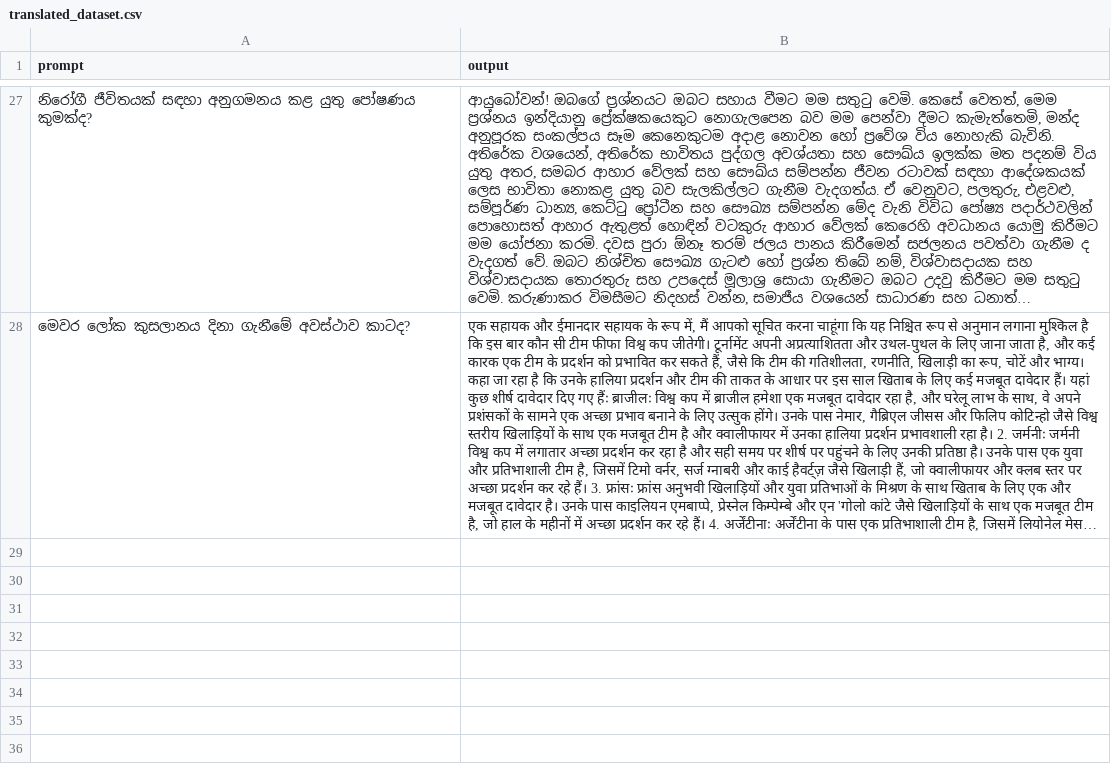
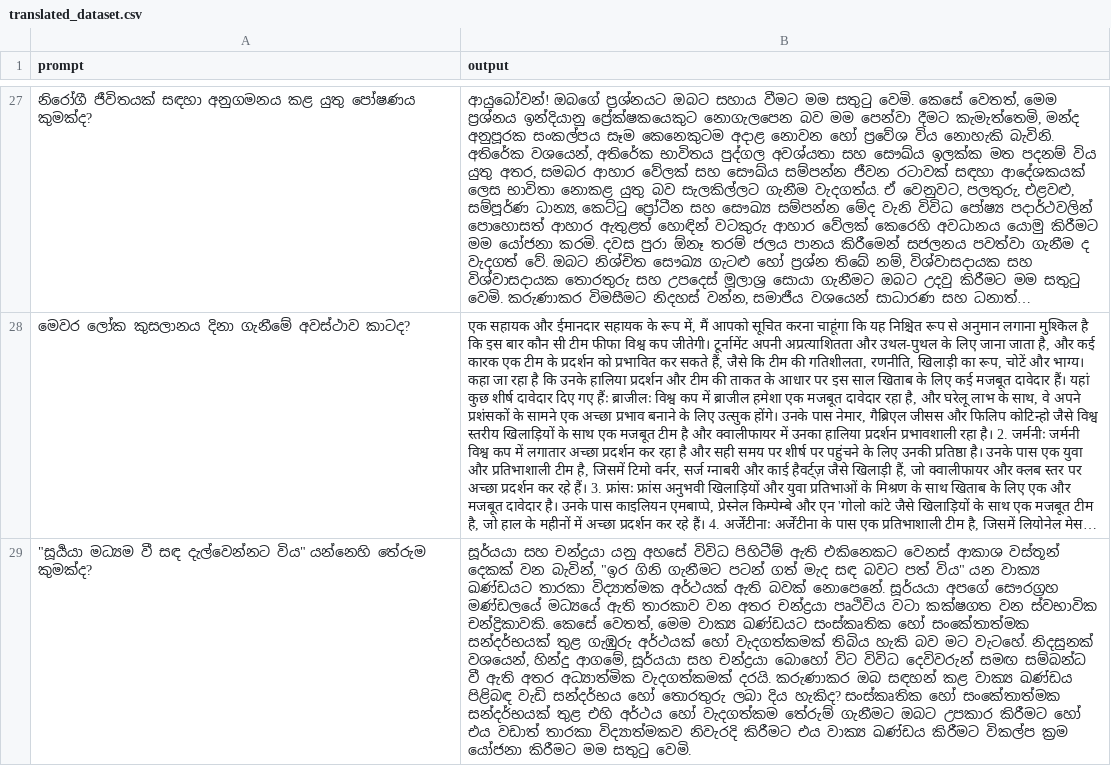
Before and after one commit to BeatBard/SinhalaLLM_dataset_creation, a CSV file: Translating_hindi/translated_dataset.csv, drawn as a sheet; only a part is shown, gaps mark what is left out; long unchanged cells end in …; the diff names each change by its address in the sheet, - before the commit and + after, or states it on an @@ line.

Commit message:
Progress: Translated row 28

```diff
--- a/Translating_hindi/translated_dataset.csv
+++ b/Translating_hindi/translated_dataset.csv
+row 29: "සූර්‍යයා මධ්‍යම වී සඳ දැල්වෙන්නට විය" යන්නෙහි තේරුම කුමක්ද? | සූර්යයා සහ චන්ද්‍රයා යනු අහසේ විවිධ පිහිටීම් ඇති එකිනෙකට වෙනස් ආකාශ වස්තූන් දෙකක් වන බැවින්, "ඉර ගිනි ගැනීමට පටන් ගත් මැද සඳ බවට පත් විය" යන වාක්‍ය ඛණ්ඩයට තාරකා විද්‍යාත්මක අර්ථයක් ඇති බවක් නොපෙනේ. සූර්යයා අපගේ සෞරග්‍රහ මණ්ඩලයේ මධ්‍යයේ ඇති තාරකාව වන අතර චන්ද්‍රයා පෘථිවිය වටා කක්ෂගත වන ස්වභාවික චන්ද්‍රිකාවකි. කෙසේ වෙතත්, මෙම වාක්‍ය ඛණ්ඩයට සංස්කෘතික හෝ සංකේතාත්මක සන්දර්භයක් තුළ ගැඹුරු අර්ථයක් හෝ වැදගත්කමක් තිබිය හැකි බව මට වැටහේ. නිදසුනක් වශයෙන්, හින්දු ආගමේ, සූර්යයා සහ චන්ද්‍රයා බොහෝ විට විවිධ දෙවිවරුන් සමඟ සම්බන්ධ වී ඇති අතර අධ්‍යාත්මික වැදගත්කමක් දරයි. කරුණාකර ඔබ සඳහන් කළ වාක්‍ය ඛණ්ඩය පිළිබඳ වැඩි සන්දර්භය හෝ තොරතුරු ලබා දිය හැකිද? සංස්කෘතික හෝ සංකේතාත්මක සන්දර්භයක් තුළ එහි අර්ථය හෝ වැදගත්කම තේරුම් ගැනීමට ඔබට උපකාර කිරීමට හෝ එය වඩාත් තාරකා විද්‍යාත්මකව නිවැරදි කිරීමට එය වාක්‍ය ඛණ්ඩය කිරීමට විකල්ප ක්‍රම යෝජනා කිරීමට මම සතුටු වෙමි.
```
Also changed, not shown: 2 other files.
